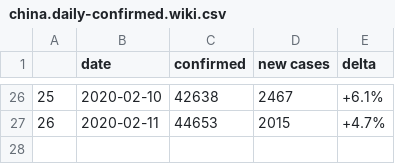
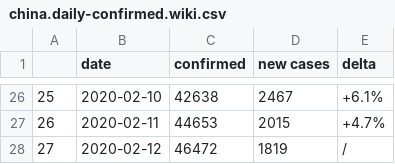
Before and after one commit to CryptoKass/ncov-data, a CSV file: china.daily-confirmed.wiki.csv, drawn as a sheet; only a part is shown, gaps mark what is left out.

```diff
--- a/china.daily-confirmed.wiki.csv
+++ b/china.daily-confirmed.wiki.csv
@@ -27 +27,2 @@
 26,2020-02-11,44653,2015,+4.7%
+27,2020-02-12,46472,1819,/
```
Also changed, not shown: china.latest.bno.csv, raw/china.daily-confirmed.wiki.csv, 8 other files.
